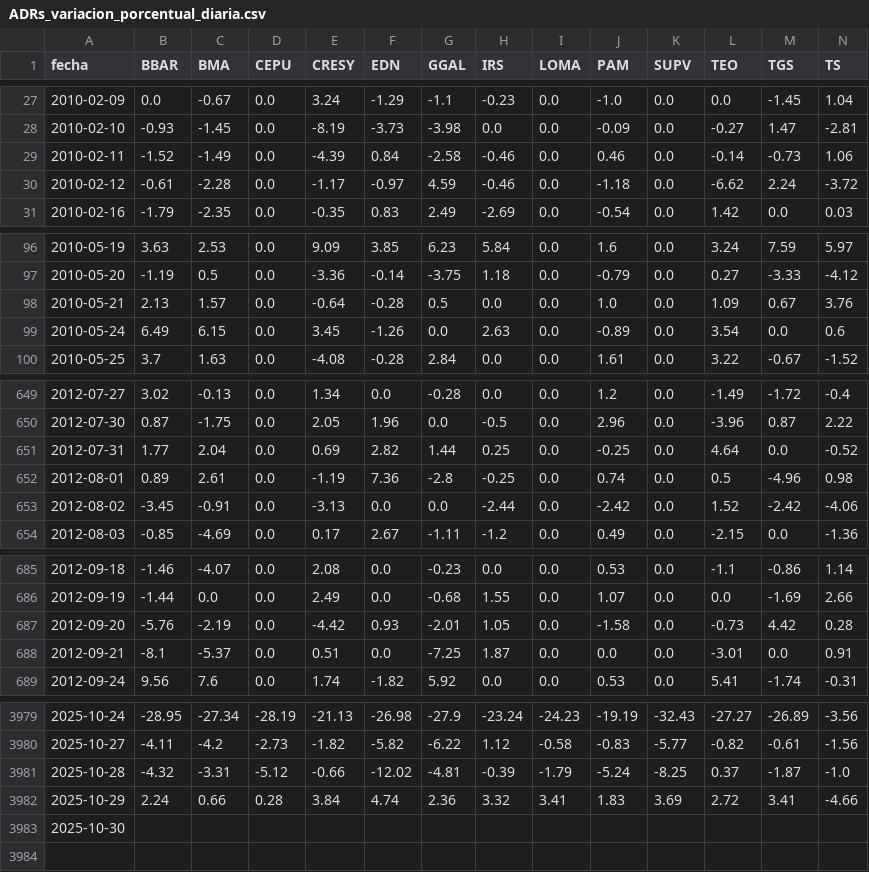
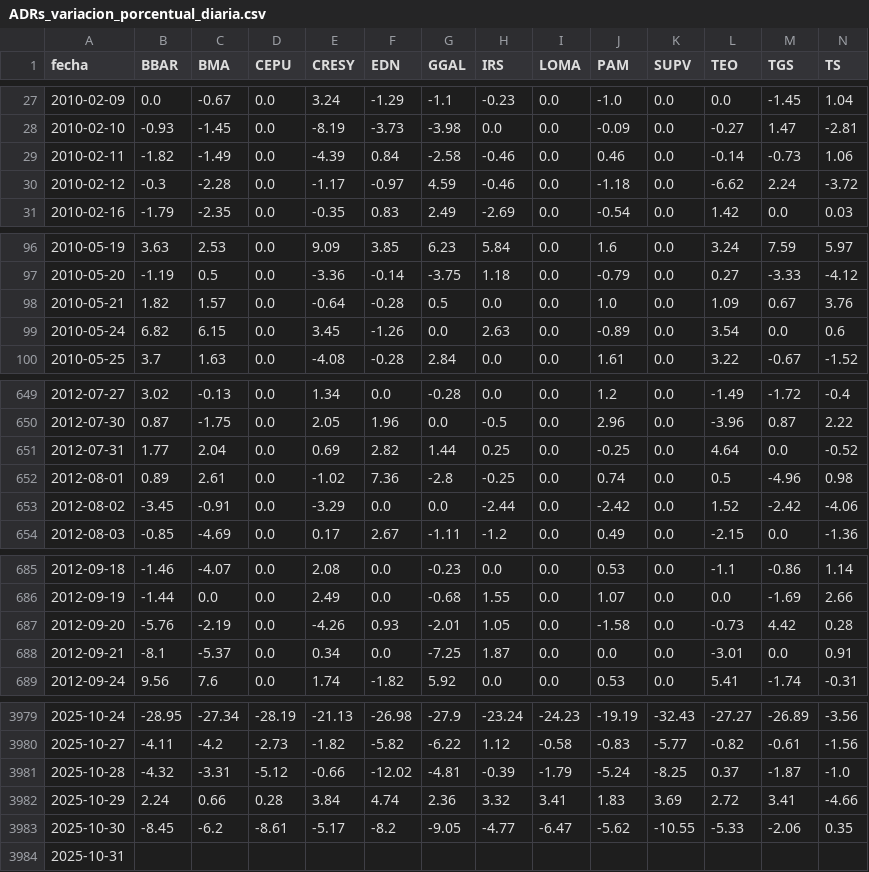
Before and after one commit to jesusrobles824/base-de-datos, a CSV file: ADRs_variacion_porcentual_diaria.csv, drawn as a sheet; only a part is shown, gaps mark what is left out; addresses are those after the commit; rows hold the shown columns only; the diff covers the shown part only; the diff names each change by its address in the sheet, - before the commit and + after, or states it on an @@ line.

```diff
--- a/ADRs_variacion_porcentual_diaria.csv
+++ b/ADRs_variacion_porcentual_diaria.csv
-B29 (BBAR): -1.52
+B29 (BBAR): -1.82
-B30 (BBAR): -0.61
+B30 (BBAR): -0.3
-B98 (BBAR): 2.13
+B98 (BBAR): 1.82
-B99 (BBAR): 6.49
+B99 (BBAR): 6.82
-E652 (CRESY): -1.19
+E652 (CRESY): -1.02
-E653 (CRESY): -3.13
+E653 (CRESY): -3.29
-E687 (CRESY): -4.42
+E687 (CRESY): -4.26
-E688 (CRESY): 0.51
+E688 (CRESY): 0.34
+row 3983: 2025-10-30 | -8.45 | -6.2 | -8.61 | -5.17 | -8.2 | -9.05 | -4.77 | -6.47 | -5.62 | -10.55 | -5.33 | -2.06 | 0.35
-A3984 (fecha): 2025-10-30
+A3984 (fecha): 2025-10-31
```
Also changed, not shown: 10 edited cells elsewhere in this file, Precios_ADRs.csv.
